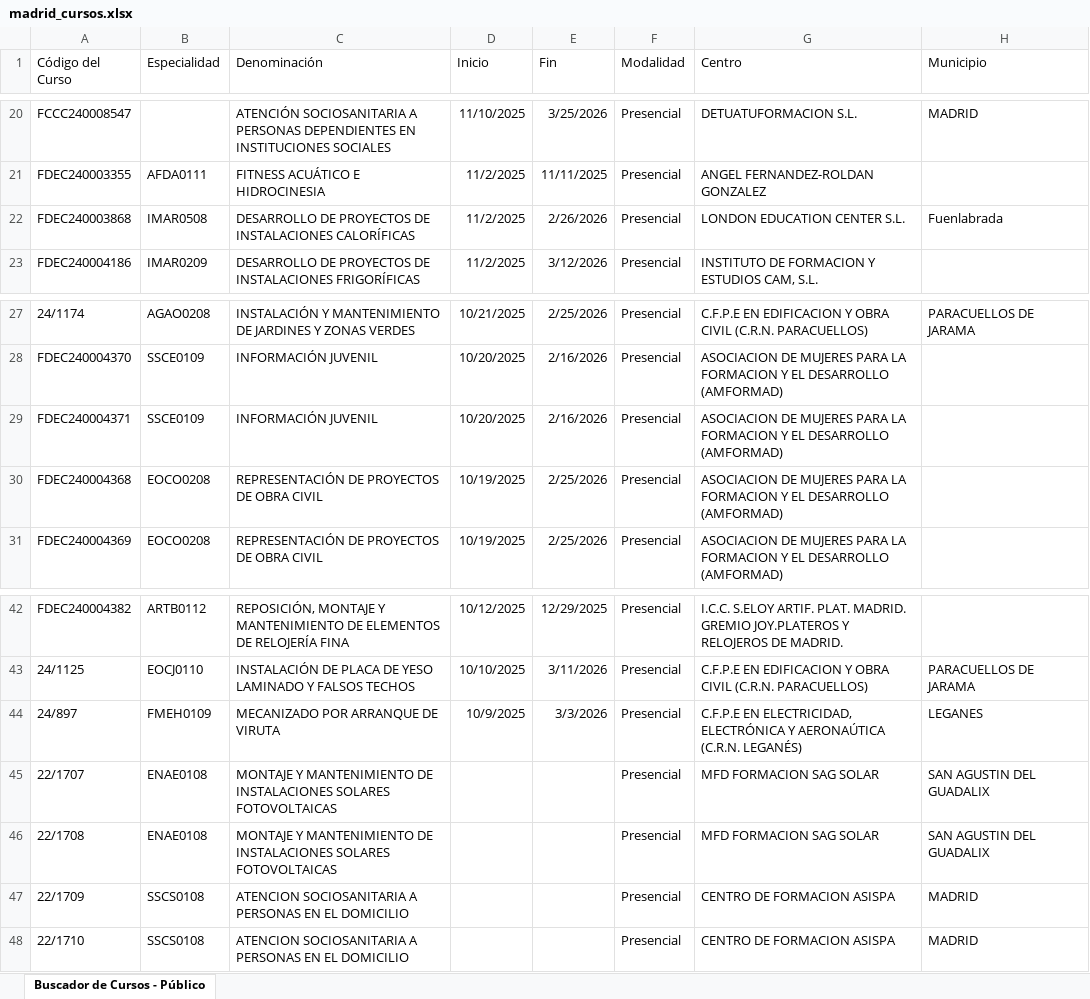
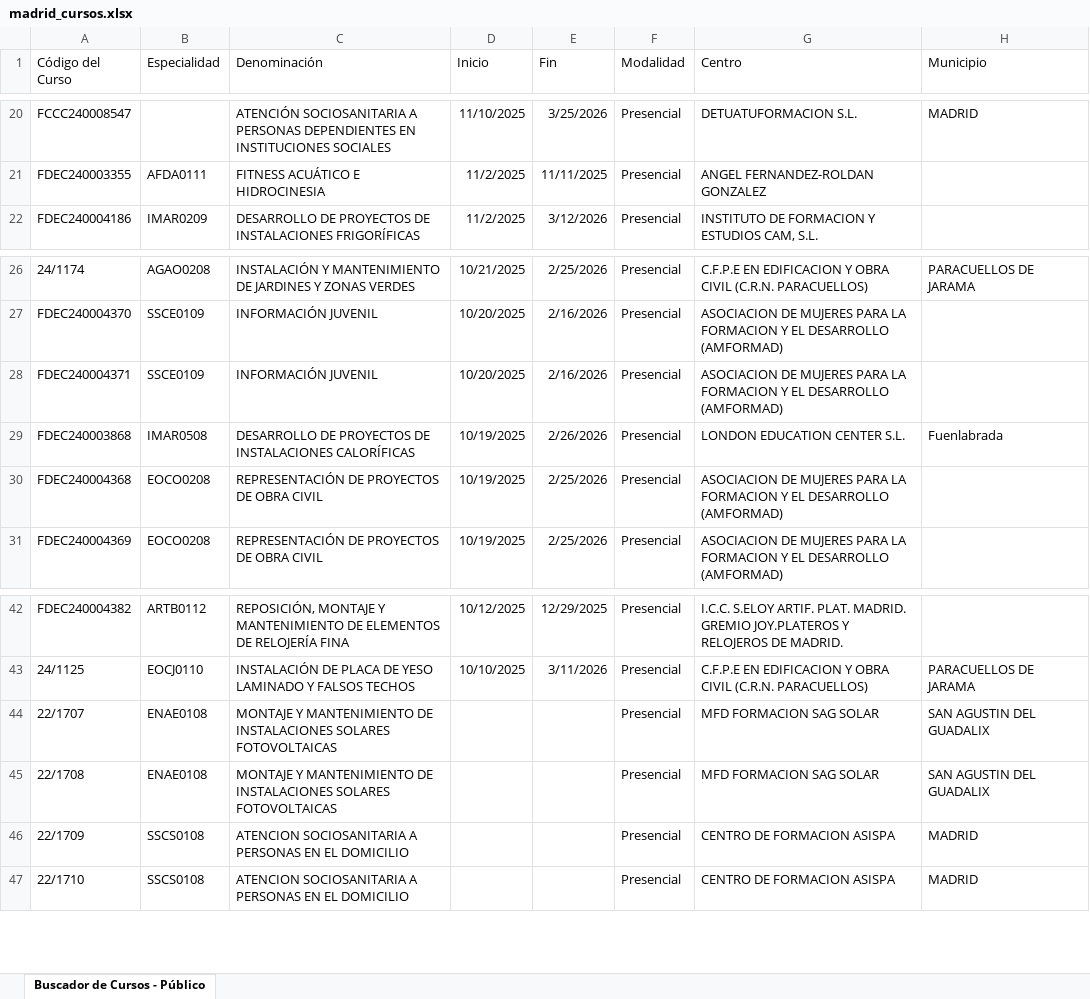
Before and after one commit to adavesik/cursos-de-formacion-SEPE, an Excel workbook: public/madrid_cursos.xlsx, sheet Buscador de Cursos - Público, drawn as a sheet; only a part is shown, gaps mark what is left out; values as stored, in another font and other column widths than the file's, no borders; removed rows and columns are numbered as before the commit, all else as after; the diff names each change by its address in the sheet, - before the commit and + after, or states it on an @@ line.

```diff
--- a/public/madrid_cursos.xlsx (sheet Buscador de Cursos - Público)
+++ b/public/madrid_cursos.xlsx (sheet Buscador de Cursos - Público)
-row 22: FDEC240003868 | IMAR0508 | DESARROLLO DE PROYECTOS DE INSTALACIONES CALORÍFICAS | 11/2/2025 | 2/26/2026 | Presencial | LONDON EDUCATION CENTER S.L. | Fuenlabrada
+row 29: FDEC240003868 | IMAR0508 | DESARROLLO DE PROYECTOS DE INSTALACIONES CALORÍFICAS | 10/19/2025 | 2/26/2026 | Presencial | LONDON EDUCATION CENTER S.L. | Fuenlabrada
-row 44: 24/897 | FMEH0109 | MECANIZADO POR ARRANQUE DE VIRUTA | 10/9/2025 | 3/3/2026 | Presencial | C.F.P.E EN ELECTRICIDAD, ELECTRÓNICA Y AERONAÚTICA (C.R.N. LEGANÉS) | LEGANES
```
